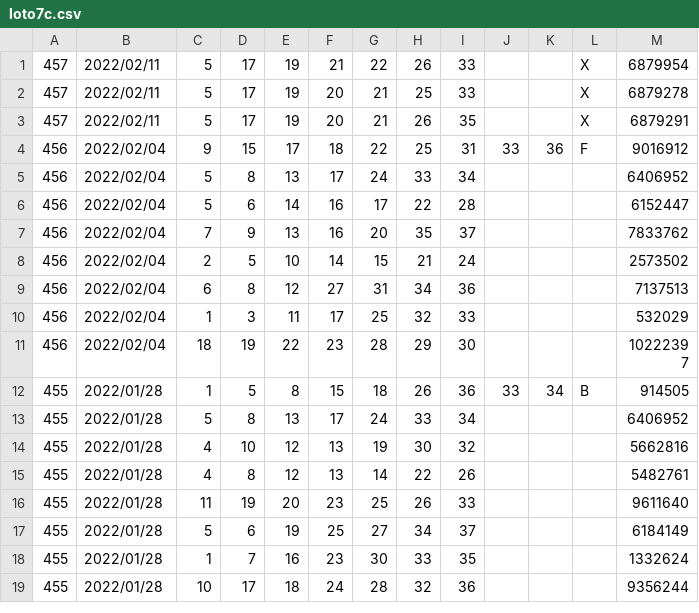
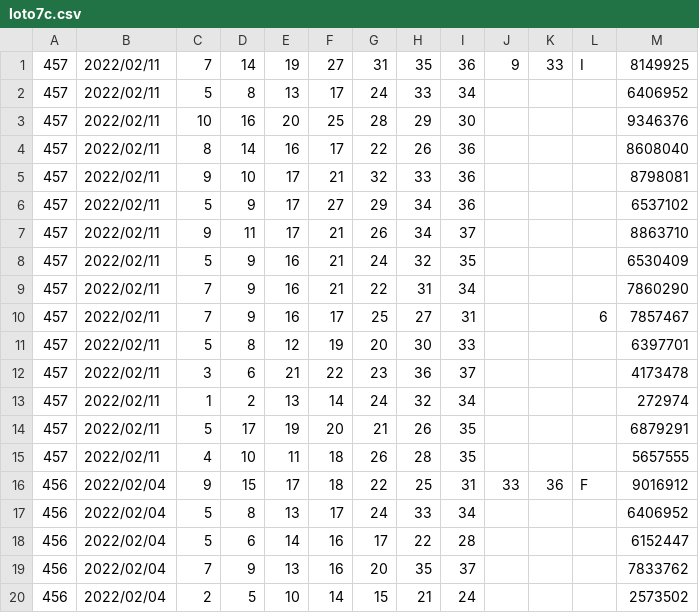
Before and after one commit to vpn62399/memo, a CSV file: loto7c.csv, drawn as a sheet; only a part is shown; the shorter side is filled out with more unchanged rows.

```diff
--- a/loto7c.csv
+++ b/loto7c.csv
@@ -1,4 +1,16 @@
-457,2022/02/11,5,17,19,21,22,26,33,,,X,6879954
-457,2022/02/11,5,17,19,20,21,25,33,,,X,6879278
-457,2022/02/11,5,17,19,20,21,26,35,,,X,6879291
+457,2022/02/11,7,14,19,27,31,35,36,9,33,I,8149925
+457,2022/02/11,5,8,13,17,24,33,34,,,,6406952
+457,2022/02/11,10,16,20,25,28,29,30,,,,9346376
+457,2022/02/11,8,14,16,17,22,26,36,,,,8608040
+457,2022/02/11,9,10,17,21,32,33,36,,,,8798081
+457,2022/02/11,5,9,17,27,29,34,36,,,,6537102
+457,2022/02/11,9,11,17,21,26,34,37,,,,8863710
+457,2022/02/11,5,9,16,21,24,32,35,,,,6530409
+457,2022/02/11,7,9,16,21,22,31,34,,,,7860290
+457,2022/02/11,7,9,16,17,25,27,31,,,6,7857467
+457,2022/02/11,5,8,12,19,20,30,33,,,,6397701
+457,2022/02/11,3,6,21,22,23,36,37,,,,4173478
+457,2022/02/11,1,2,13,14,24,32,34,,,,272974
+457,2022/02/11,5,17,19,20,21,26,35,,,,6879291
+457,2022/02/11,4,10,11,18,26,28,35,,,,5657555
 456,2022/02/04,9,15,17,18,22,25,31,33,36,F,9016912
```
Also changed, not shown: loto7.csv, 9 other files.
